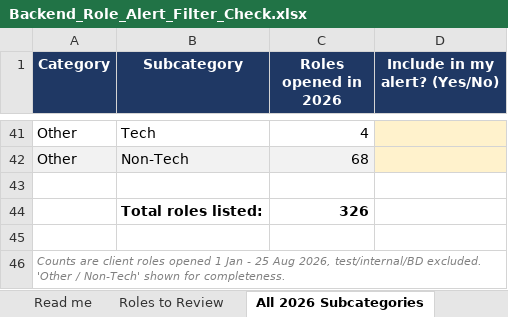
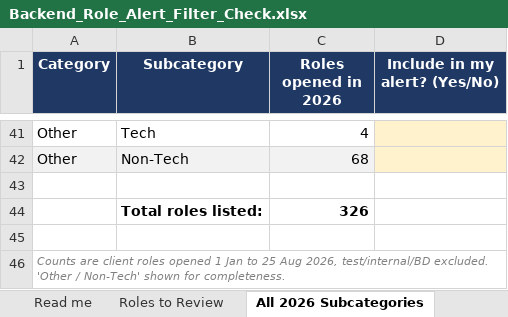
Before and after one commit to bark8922/tribe-recruiting, an Excel workbook: workspace-backup/Backend_Role_Alert_Filter_Check.xlsx, sheet All 2026 Subcategories, drawn as a sheet; only a part is shown, gaps mark what is left out; values as stored, in another font and other column widths than the file's, no borders; the diff names each change by its address in the sheet, - before the commit and + after, or states it on an @@ line.

```diff
--- a/workspace-backup/Backend_Role_Alert_Filter_Check.xlsx (sheet All 2026 Subcategories)
+++ b/workspace-backup/Backend_Role_Alert_Filter_Check.xlsx (sheet All 2026 Subcategories)
-A46 (Category): …1 Jan - 25 Aug…
+A46 (Category): …1 Jan to 25 Aug…
```
Also changed, not shown: sheet Roles to Review, sheet Read me, 8 other files.
